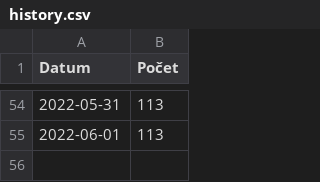
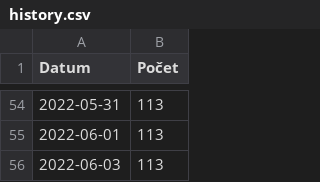
Before and after one commit to pionyr/seznam-datovek, a CSV file: history.csv, drawn as a sheet; only a part is shown, gaps mark what is left out; the diff names each change by its address in the sheet, - before the commit and + after, or states it on an @@ line.

```diff
--- a/history.csv
+++ b/history.csv
+row 56: 2022-06-03 | 113
```
Also changed, not shown: 1 other file.
